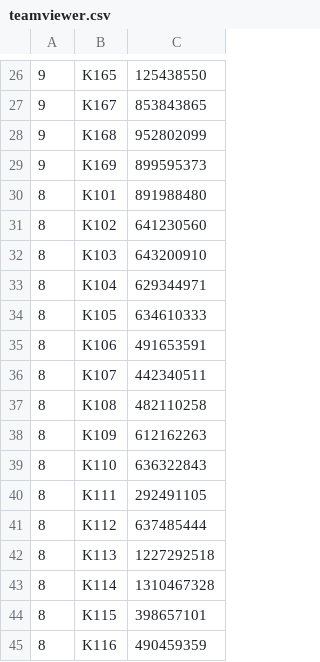
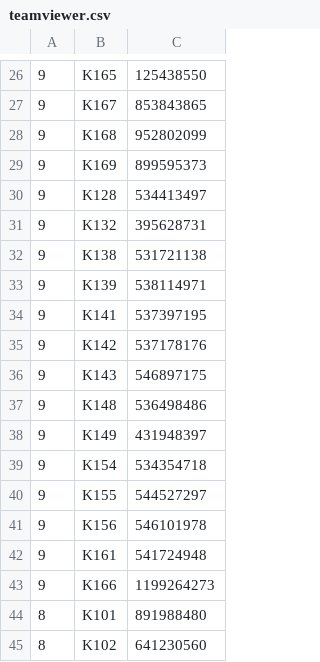
Before and after one commit to dalcomsolution/cms-redirection-pages, a CSV file: teamviewer.csv, drawn as a sheet; only a part is shown, gaps mark what is left out; the shorter side is filled out with more unchanged rows.

Commit message:
Update teamviewer.csv

```diff
--- a/teamviewer.csv
+++ b/teamviewer.csv
@@ -29,2 +29,16 @@
 9,K169,899595373
+9,K128,534413497
+9,K132,395628731
+9,K138,531721138
+9,K139,538114971
+9,K141,537397195
+9,K142,537178176
+9,K143,546897175
+9,K148,536498486
+9,K149,431948397
+9,K154,534354718
+9,K155,544527297
+9,K156,546101978
+9,K161,541724948
+9,K166,1199264273
 8,K101,891988480
```
